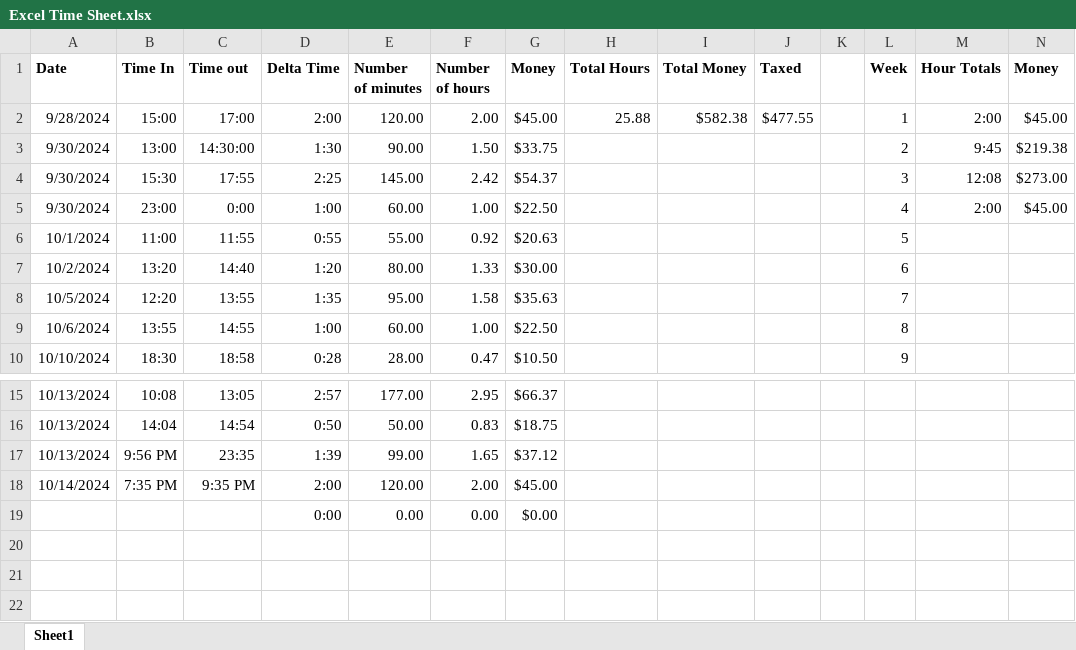
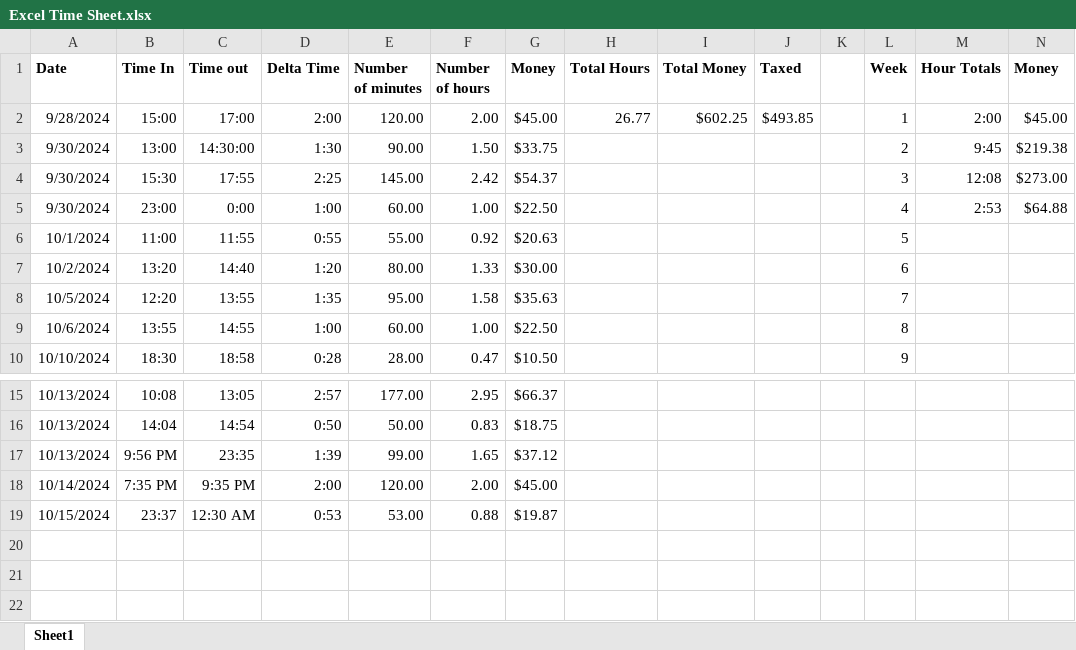
Before and after one commit to andrewpatcarr/CV_OrigamiRobot_Fall2024, an Excel workbook: Excel Time Sheet.xlsx, sheet Sheet1, drawn as a sheet; only a part is shown, gaps mark what is left out; values as stored, in another font and other column widths than the file's, no borders; removed rows and columns are numbered as before the commit, all else as after; the diff names each change by its address in the sheet, - before the commit and + after, or states it on an @@ line.

```diff
--- a/Excel Time Sheet.xlsx (sheet Sheet1)
+++ b/Excel Time Sheet.xlsx (sheet Sheet1)
-H2 (Total Hours): 25.88
+H2 (Total Hours): 26.77
-I2 (Total Money): $582.38
+I2 (Total Money): $602.25
-J2 (Taxed): $477.55
+J2 (Taxed): $493.85
-M5 (Hour Totals): 2:00
+M5 (Hour Totals): 2:53
-N5 (Money): $45.00
+N5 (Money): $64.88
-row 19:  |  |  | 0:00 | 0.00 | 0.00 | $0.00
+row 19: 10/15/2024 | 23:37 | 12:30 AM | 0:53 | 53.00 | 0.88 | $19.87
```
Also changed, not shown: 7 other files.
